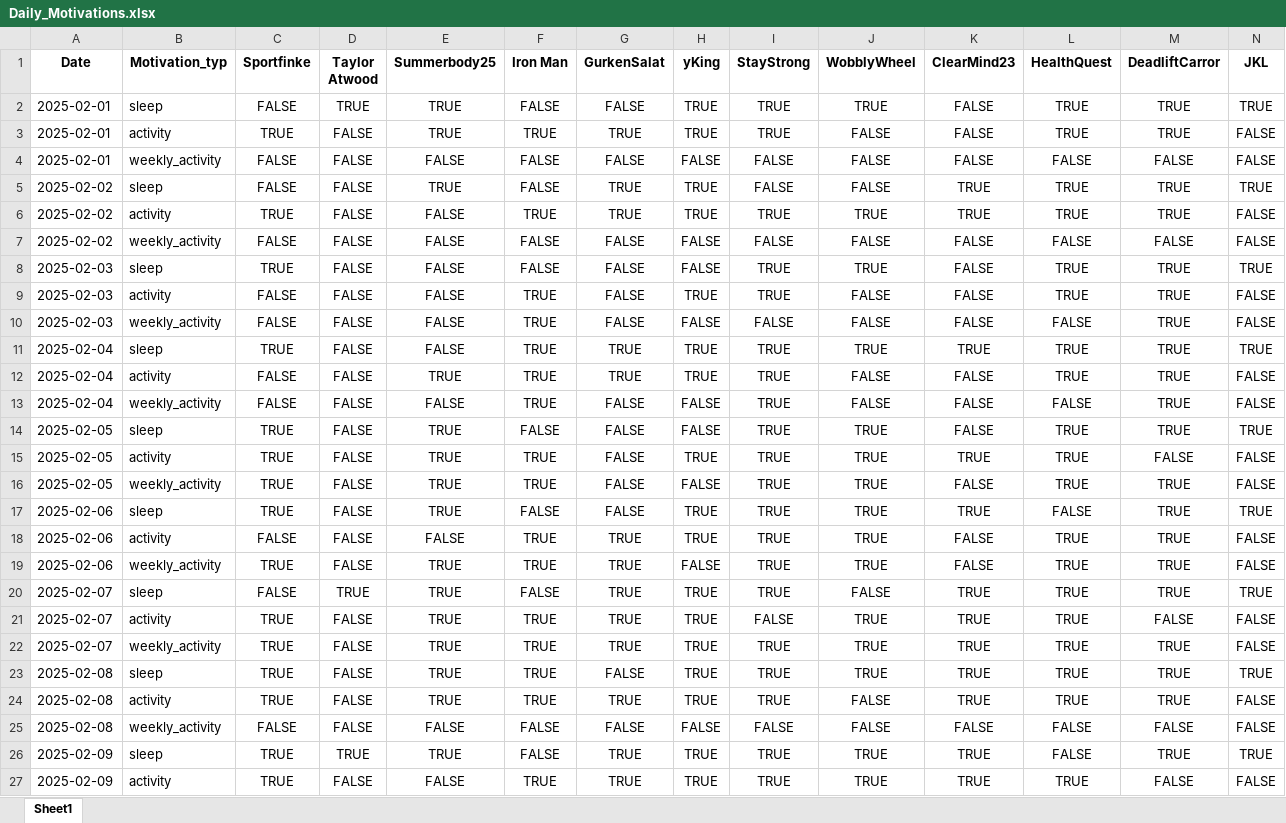
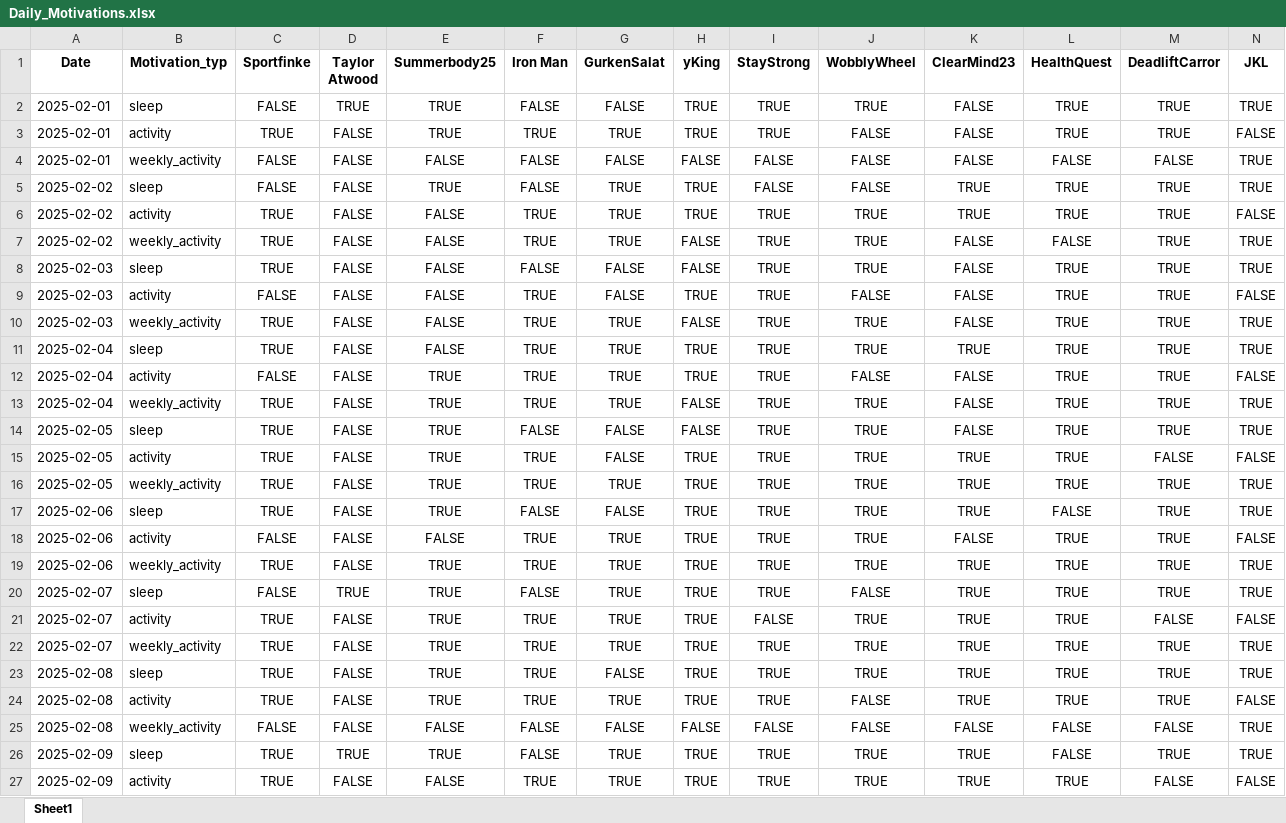
Before and after one commit to Cornibouchon/HealthyLifeFrontend01, an Excel workbook: data/Firmen/ipt/2025-02-01/Daily_Motivations.xlsx, sheet Sheet1, drawn as a sheet; only a part is shown; values as stored, in another font and other column widths than the file's, no borders; the diff covers the shown part only; the diff names each change by its address in the sheet, - before the commit and + after, or states it on an @@ line.

```diff
--- a/data/Firmen/ipt/2025-02-01/Daily_Motivations.xlsx (sheet Sheet1)
+++ b/data/Firmen/ipt/2025-02-01/Daily_Motivations.xlsx (sheet Sheet1)
-N4 (JKL): FALSE
+N4 (JKL): TRUE
-C7 (Sportfinke): FALSE
+C7 (Sportfinke): TRUE
-F7 (Iron Man): FALSE
+F7 (Iron Man): TRUE
-G7 (GurkenSalat): FALSE
+G7 (GurkenSalat): TRUE
-I7 (StayStrong): FALSE
+I7 (StayStrong): TRUE
-J7 (WobblyWheel): FALSE
+J7 (WobblyWheel): TRUE
-M7 (DeadliftCarror): FALSE
+M7 (DeadliftCarror): TRUE
-N7 (JKL): FALSE
+N7 (JKL): TRUE
-C10 (Sportfinke): FALSE
+C10 (Sportfinke): TRUE
-G10 (GurkenSalat): FALSE
+G10 (GurkenSalat): TRUE
-I10 (StayStrong): FALSE
+I10 (StayStrong): TRUE
-J10 (WobblyWheel): FALSE
+J10 (WobblyWheel): TRUE
-L10 (HealthQuest): FALSE
+L10 (HealthQuest): TRUE
-N10 (JKL): FALSE
+N10 (JKL): TRUE
-C13 (Sportfinke): FALSE
+C13 (Sportfinke): TRUE
-E13 (Summerbody25): FALSE
+E13 (Summerbody25): TRUE
-G13 (GurkenSalat): FALSE
+G13 (GurkenSalat): TRUE
-J13 (WobblyWheel): FALSE
+J13 (WobblyWheel): TRUE
-L13 (HealthQuest): FALSE
+L13 (HealthQuest): TRUE
-N13 (JKL): FALSE
+N13 (JKL): TRUE
-G16 (GurkenSalat): FALSE
+G16 (GurkenSalat): TRUE
-H16 (yKing): FALSE
+H16 (yKing): TRUE
-K16 (ClearMind23): FALSE
+K16 (ClearMind23): TRUE
-N16 (JKL): FALSE
+N16 (JKL): TRUE
-H19 (yKing): FALSE
+H19 (yKing): TRUE
-K19 (ClearMind23): FALSE
+K19 (ClearMind23): TRUE
-N19 (JKL): FALSE
+N19 (JKL): TRUE
-N22 (JKL): FALSE
+N22 (JKL): TRUE
-N25 (JKL): FALSE
+N25 (JKL): TRUE
```
Also changed, not shown: 9 added rows and 57 edited cells elsewhere in this sheet, data/Firmen/creators/2025-02-01/Daily_Motivations.xlsx, data/Firmen/creators/2025-02-01/Daily_Scores.xlsx, 2 other files.
